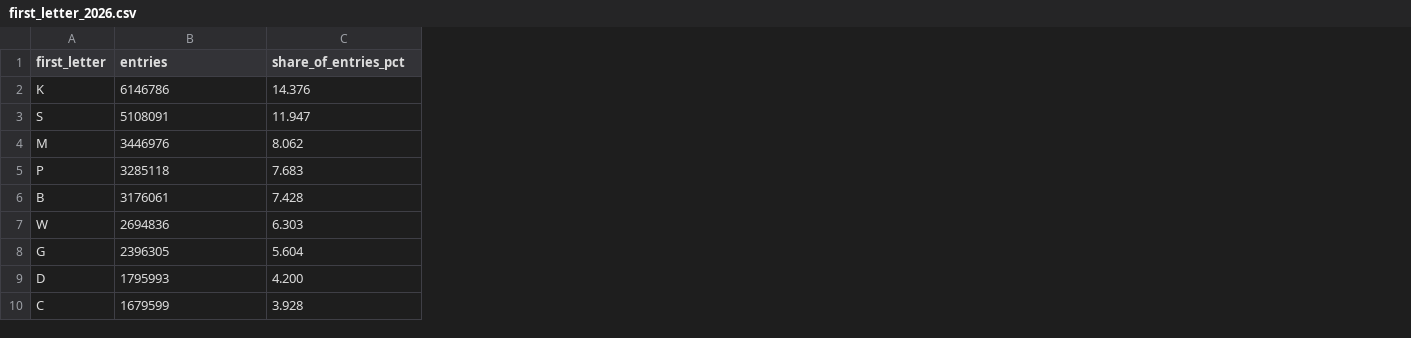
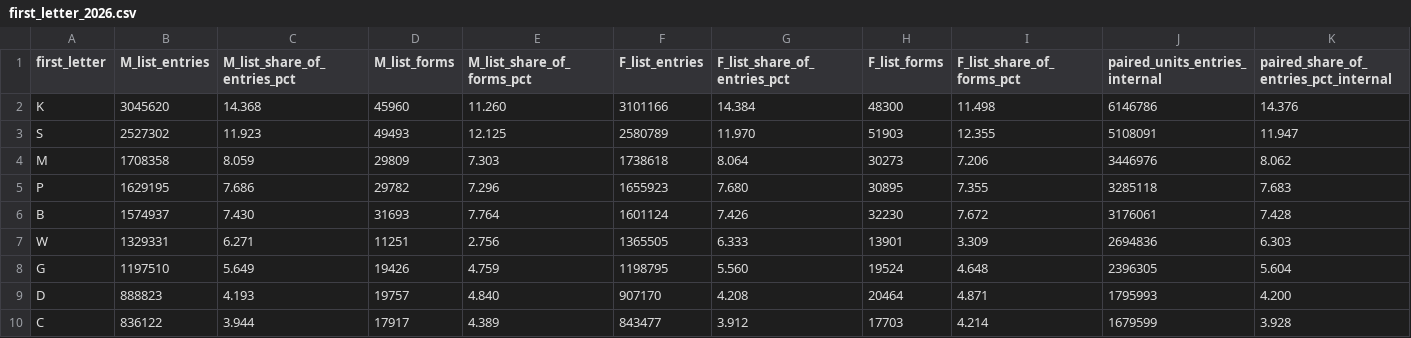
Before and after one commit to Bienos/NAME-ATLAS, a CSV file: research_notes/Name Atlas data fact lab/data/national/first_letter_2026.csv, drawn as a sheet; only a part is shown; addresses are those after the commit; the diff covers the shown part only; the diff names each change by its address in the sheet, - before the commit and + after, or states it on an @@ line.

```diff
--- a/research_notes/Name Atlas data fact lab/data/national/first_letter_2026.csv
+++ b/research_notes/Name Atlas data fact lab/data/national/first_letter_2026.csv
+column B (M_list_entries), rows 2-10: 3045620 | 2527302 | 1708358 | 1629195 | 1574937 | 1329331 | 1197510 | 888823 | 836122
+column C (M_list_share_of_entries_pct), rows 2-10: 14.368 | 11.923 | 8.059 | 7.686 | 7.430 | 6.271 | 5.649 | 4.193 | 3.944
+column D (M_list_forms), rows 2-10: 45960 | 49493 | 29809 | 29782 | 31693 | 11251 | 19426 | 19757 | 17917
+column E (M_list_share_of_forms_pct), rows 2-10: 11.260 | 12.125 | 7.303 | 7.296 | 7.764 | 2.756 | 4.759 | 4.840 | 4.389
+column F (F_list_entries), rows 2-10: 3101166 | 2580789 | 1738618 | 1655923 | 1601124 | 1365505 | 1198795 | 907170 | 843477
+column G (F_list_share_of_entries_pct), rows 2-10: 14.384 | 11.970 | 8.064 | 7.680 | 7.426 | 6.333 | 5.560 | 4.208 | 3.912
+column H (F_list_forms), rows 2-10: 48300 | 51903 | 30273 | 30895 | 32230 | 13901 | 19524 | 20464 | 17703
+column I (F_list_share_of_forms_pct), rows 2-10: 11.498 | 12.355 | 7.206 | 7.355 | 7.672 | 3.309 | 4.648 | 4.871 | 4.214
-J1: entries
+J1: paired_units_entries_internal
-K1: share_of_entries_pct
+K1: paired_share_of_entries_pct_internal
```
Also changed, not shown: 2 edited cells elsewhere in this file, research_notes/Name Atlas data fact lab/data/national/data_quality_findings.csv, research_notes/Name Atlas data fact lab/data/national/letters_trivia_2026.csv, 21 other files.
